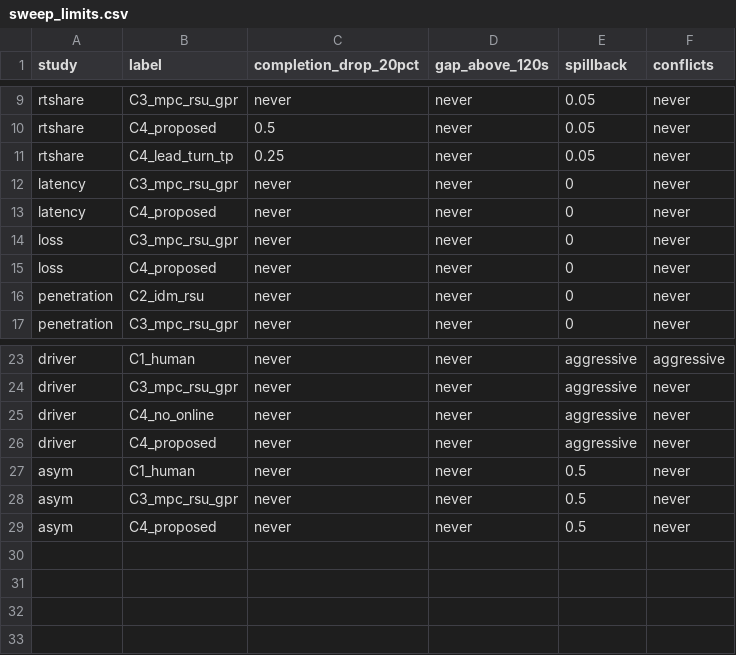
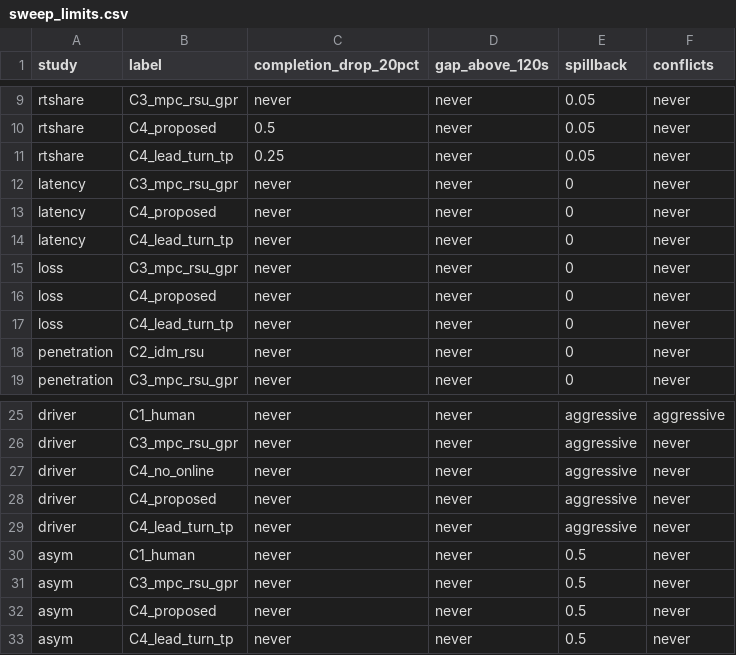
Before and after one commit to Phearamony/Traffic_Intersection_Simulation, a CSV file: output/5_stress_tests/sweep_limits.csv, drawn as a sheet; only a part is shown, gaps mark what is left out; the diff names each change by its address in the sheet, - before the commit and + after, or states it on an @@ line.

```diff
--- a/output/5_stress_tests/sweep_limits.csv
+++ b/output/5_stress_tests/sweep_limits.csv
+row 14: latency | C4_lead_turn_tp | never | never | 0 | never
+row 17: loss | C4_lead_turn_tp | never | never | 0 | never
+row 29: driver | C4_lead_turn_tp | never | never | aggressive | never
+row 33: asym | C4_lead_turn_tp | never | never | 0.5 | never
```
Also changed, not shown: output/4_scenarios/scenario_runs.csv, 56 other files.
